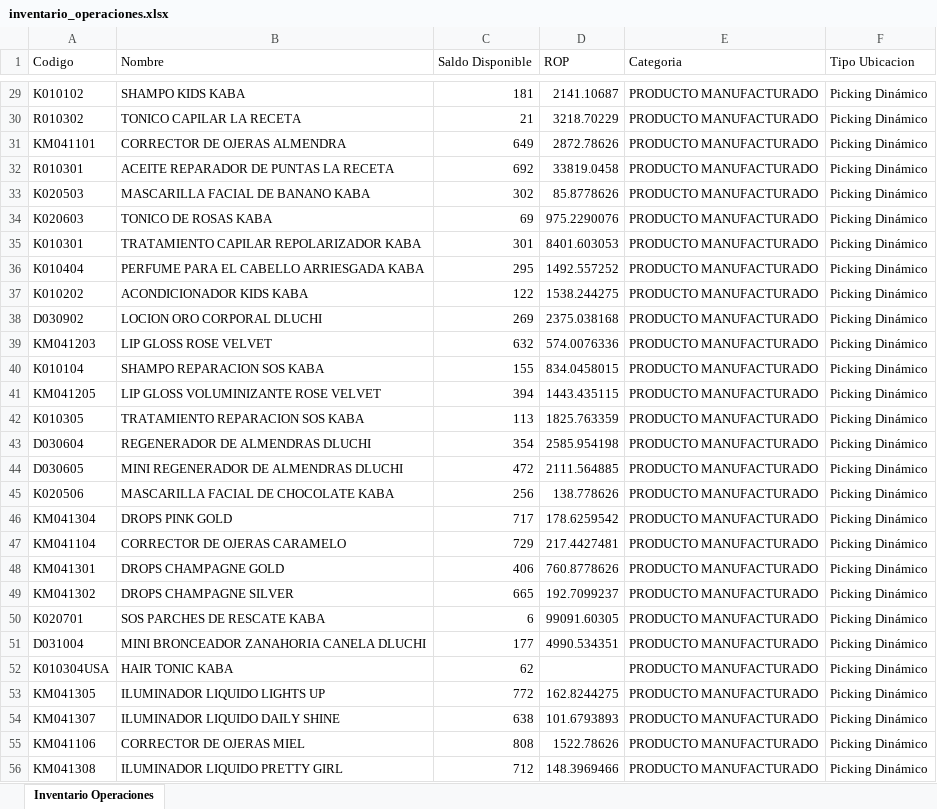
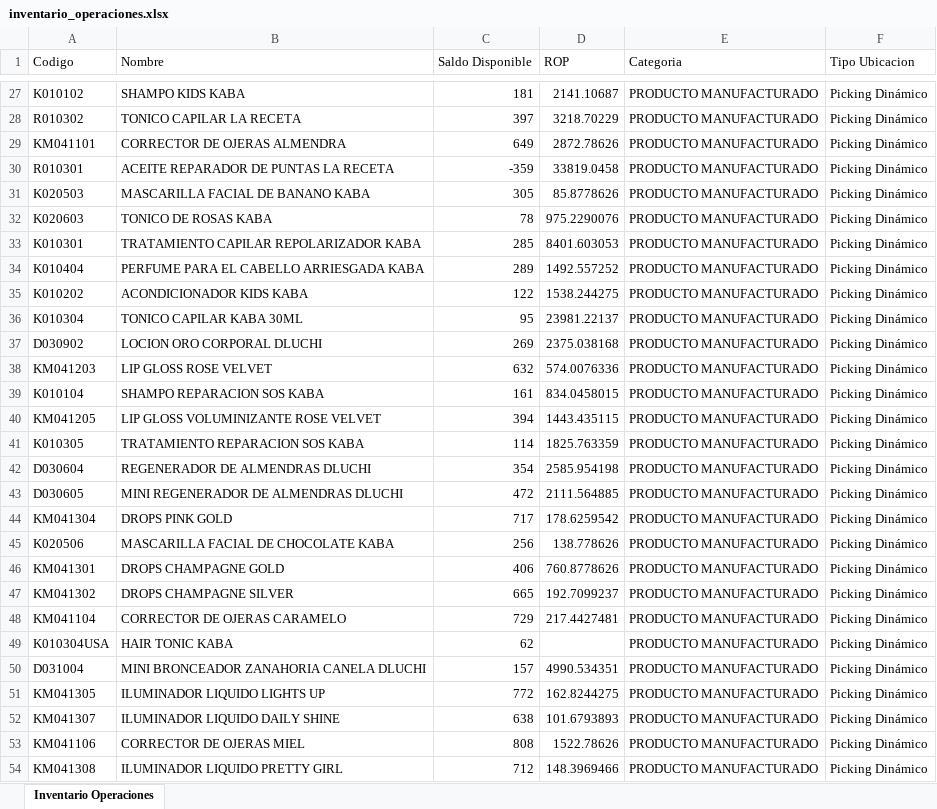
Before and after one commit to gaduqueja07/dashboard-dluchi, an Excel workbook: inventario_operaciones.xlsx, sheet Inventario Operaciones, drawn as a sheet; only a part is shown, gaps mark what is left out; values as stored, in another font and other column widths than the file's, no borders; removed rows and columns are numbered as before the commit, all else as after; the diff covers the shown part only; the diff names each change by its address in the sheet, - before the commit and + after, or states it on an @@ line.

Commit message:
Actualizar inventario_operaciones.xlsx - 2026-08-25 06:51

```diff
--- a/inventario_operaciones.xlsx (sheet Inventario Operaciones)
+++ b/inventario_operaciones.xlsx (sheet Inventario Operaciones)
-C28 (Saldo Disponible): 21
+C28 (Saldo Disponible): 397
-C30 (Saldo Disponible): 692
+C30 (Saldo Disponible): -359
-C31 (Saldo Disponible): 302
+C31 (Saldo Disponible): 305
-C32 (Saldo Disponible): 69
+C32 (Saldo Disponible): 78
-C33 (Saldo Disponible): 301
+C33 (Saldo Disponible): 285
-C34 (Saldo Disponible): 295
+C34 (Saldo Disponible): 289
+row 36: K010304 | TONICO CAPILAR KABA 30ML | 95 | 23981.22137 | PRODUCTO MANUFACTURADO | Picking Dinámico
-C39 (Saldo Disponible): 155
+C39 (Saldo Disponible): 161
-C41 (Saldo Disponible): 113
+C41 (Saldo Disponible): 114
-row 50: K020701 | SOS PARCHES DE RESCATE KABA | 6 | 99091.60305 | PRODUCTO MANUFACTURADO | Picking Dinámico
-row 51: D031004 | MINI BRONCEADOR ZANAHORIA CANELA DLUCHI | 177 | 4990.534351 | PRODUCTO MANUFACTURADO | Picking Dinámico
@@ row 47 moved to row 48: KM041104 @@
+row 50: D031004 | MINI BRONCEADOR ZANAHORIA CANELA DLUCHI | 157 | 4990.534351 | PRODUCTO MANUFACTURADO | Picking Dinámico
```
Also changed, not shown: 35 added rows, 27 removed rows, 328 moved rows and 115 edited cells elsewhere in this sheet.
